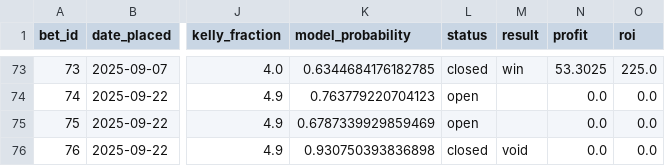
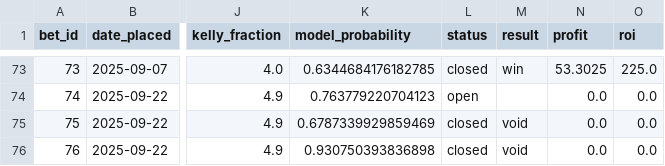
Before and after one commit to narvall018/ufc_predictor, a CSV file: bets/bets.csv, drawn as a sheet; only a part is shown, gaps mark what is left out; the diff names each change by its address in the sheet, - before the commit and + after, or states it on an @@ line.

Commit message:
Update bet #75 result: void

```diff
--- a/bets/bets.csv
+++ b/bets/bets.csv
-L75 (status): open
+L75 (status): closed
-M75 (result): (empty)
+M75 (result): void
```
